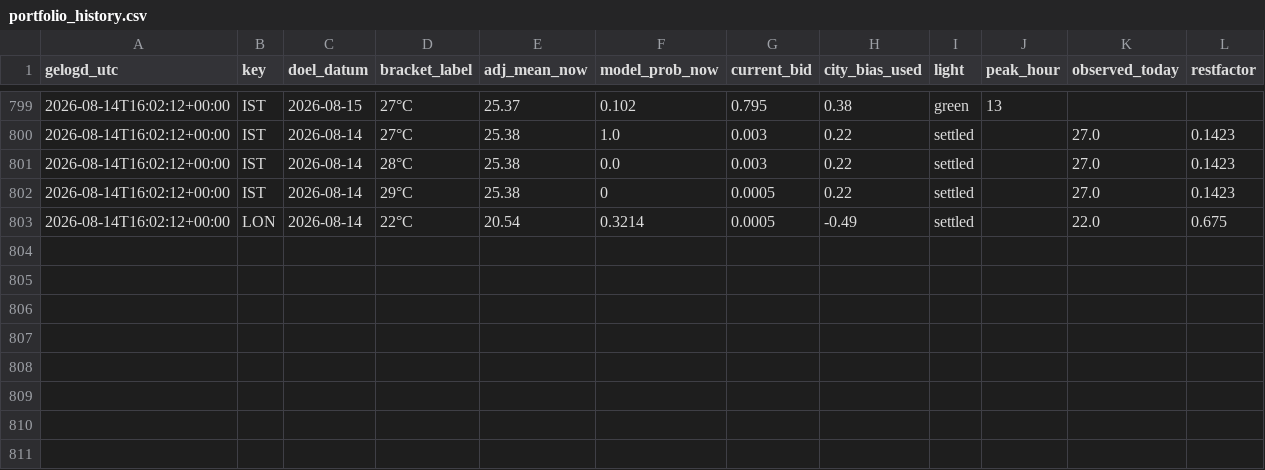
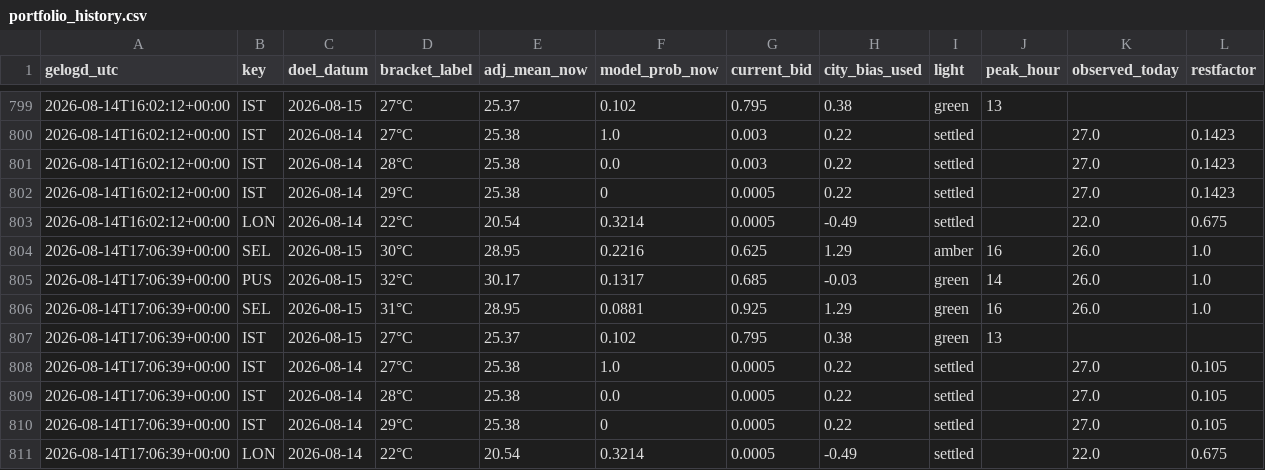
Before and after one commit to SjoerdHutter/Testbot2, a CSV file: logs/portfolio_history.csv, drawn as a sheet; only a part is shown, gaps mark what is left out.

```diff
--- a/logs/portfolio_history.csv
+++ b/logs/portfolio_history.csv
@@ -803 +803,9 @@ gelogd_utc,key,doel_datum,bracket_label,adj_mean_now,model_prob_now,current_bid,
 2026-08-14T16:02:12+00:00,LON,2026-08-14,22°C,20.54,0.3214,0.0005,-0.49,settled,,22.0,0.675
+2026-08-14T17:06:39+00:00,SEL,2026-08-15,30°C,28.95,0.2216,0.625,1.29,amber,16,26.0,1.0
+2026-08-14T17:06:39+00:00,PUS,2026-08-15,32°C,30.17,0.1317,0.685,-0.03,green,14,26.0,1.0
+2026-08-14T17:06:39+00:00,SEL,2026-08-15,31°C,28.95,0.0881,0.925,1.29,green,16,26.0,1.0
+2026-08-14T17:06:39+00:00,IST,2026-08-15,27°C,25.37,0.102,0.795,0.38,green,13,,
+2026-08-14T17:06:39+00:00,IST,2026-08-14,27°C,25.38,1.0,0.0005,0.22,settled,,27.0,0.105
+2026-08-14T17:06:39+00:00,IST,2026-08-14,28°C,25.38,0.0,0.0005,0.22,settled,,27.0,0.105
+2026-08-14T17:06:39+00:00,IST,2026-08-14,29°C,25.38,0,0.0005,0.22,settled,,27.0,0.105
+2026-08-14T17:06:39+00:00,LON,2026-08-14,22°C,20.54,0.3214,0.0005,-0.49,settled,,22.0,0.675
```
Also changed, not shown: 1 other file.
